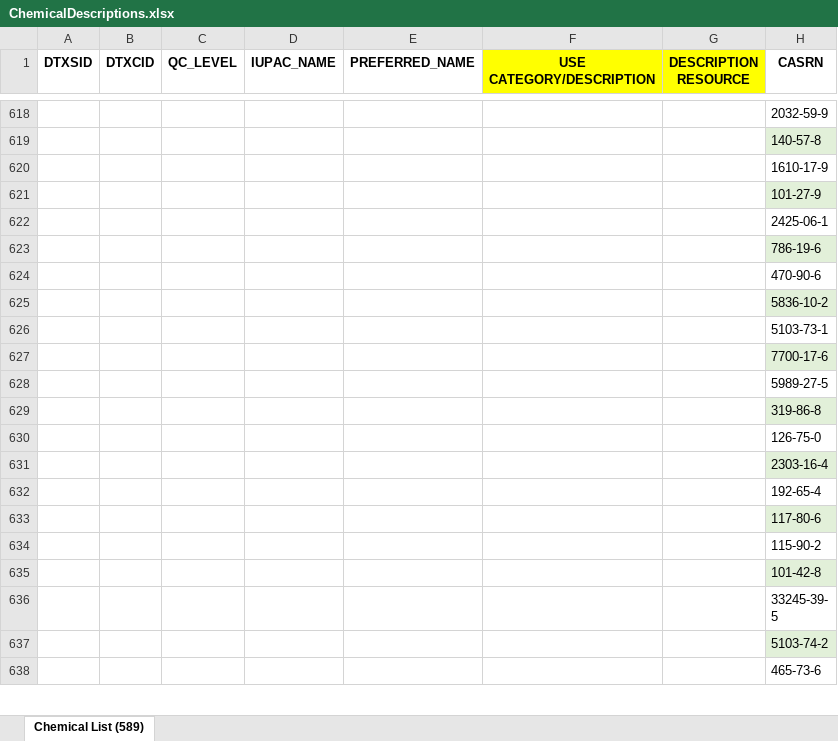
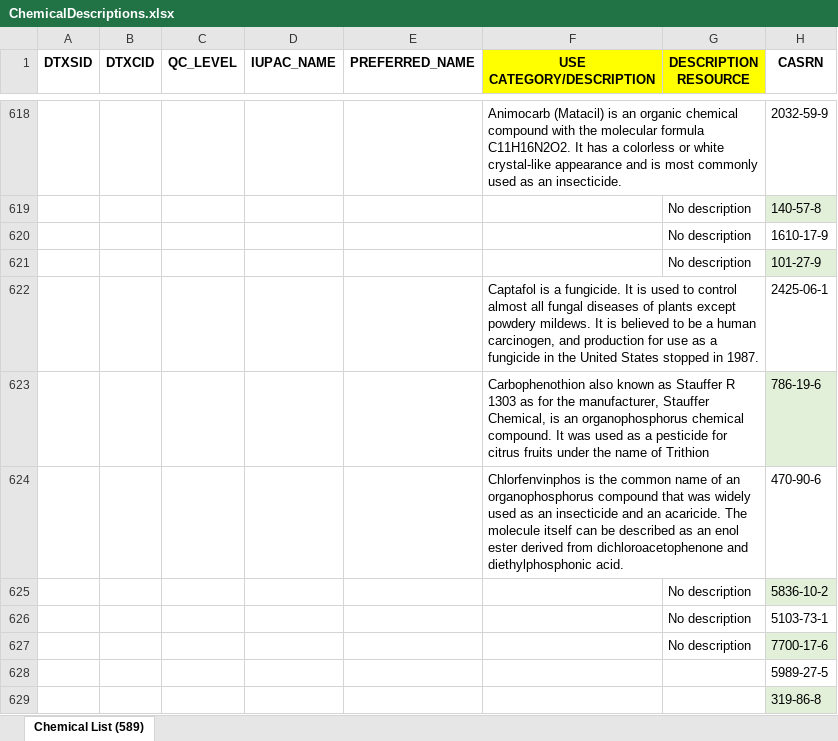
Before and after one commit to PNNL-CompBio/srpAnalytics, an Excel workbook: bmd2Samps/data/ChemicalDescriptions.xlsx, sheet Chemical List (589), drawn as a sheet; only a part is shown, gaps mark what is left out; the shorter side is filled out with more unchanged rows; values as stored, in another font and other column widths than the file's, no borders; conditional formats not drawn; the diff covers the shown part only; the diff names each change by its address in the sheet, - before the commit and + after, or states it on an @@ line.

Commit message:
updated database to include chemical names

```diff
--- a/bmd2Samps/data/ChemicalDescriptions.xlsx (sheet Chemical List (589))
+++ b/bmd2Samps/data/ChemicalDescriptions.xlsx (sheet Chemical List (589))
-F618 (USE CATEGORY/DESCRIPTION): (empty)
+F618 (USE CATEGORY/DESCRIPTION): Animocarb (Matacil) is an organic chemical compound with the molecular formula C11H16N2O2. It has a colorless or white crystal-like appearance and is most commonly used as an insecticide.
-G619:G621 (DESCRIPTION RESOURCE): (empty)
+G619:G621 (DESCRIPTION RESOURCE): No description
-F622 (USE CATEGORY/DESCRIPTION): (empty)
+F622 (USE CATEGORY/DESCRIPTION): Captafol is a fungicide. It is used to control almost all fungal diseases of plants except powdery mildews. It is believed to be a human carcinogen, and production for use as a fungicide in the United States stopped in 1987.
-F623 (USE CATEGORY/DESCRIPTION): (empty)
+F623 (USE CATEGORY/DESCRIPTION): Carbophenothion also known as Stauffer R 1303 as for the manufacturer, Stauffer Chemical, is an organophosphorus chemical compound. It was used as a pesticide for citrus fruits under the name of Trithion
-F624 (USE CATEGORY/DESCRIPTION): (empty)
+F624 (USE CATEGORY/DESCRIPTION): Chlorfenvinphos is the common name of an organophosphorus compound that was widely used as an insecticide and an acaricide. The molecule itself can be described as an enol ester derived from dichloroacetophenone and diethylphosphonic acid.
-G625:G627 (DESCRIPTION RESOURCE): (empty)
+G625:G627 (DESCRIPTION RESOURCE): No description
```
Also changed, not shown: 27 edited cells elsewhere in this sheet, 1 other file.
